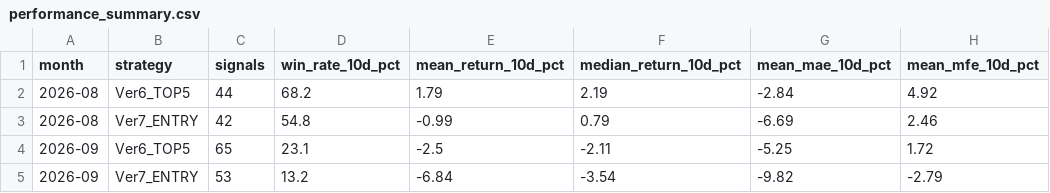
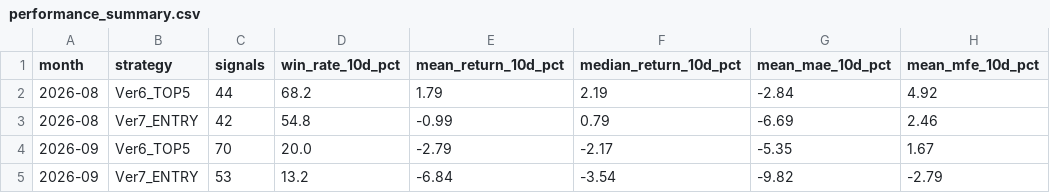
Before and after one commit to izumi7139-ai/nikkei225-line-bot, a CSV file: data/performance_summary.csv, drawn as a sheet.

```diff
--- a/data/performance_summary.csv
+++ b/data/performance_summary.csv
@@ -3,3 +3,3 @@
 2026-08,Ver7_ENTRY,42,54.8,-0.99,0.79,-6.69,2.46
-2026-09,Ver6_TOP5,65,23.1,-2.5,-2.11,-5.25,1.72
+2026-09,Ver6_TOP5,70,20.0,-2.79,-2.17,-5.35,1.67
 2026-09,Ver7_ENTRY,53,13.2,-6.84,-3.54,-9.82,-2.79
```
Also changed, not shown: data/signal_master.csv, reports/monthly/performance_summary.csv, 4 other files.
